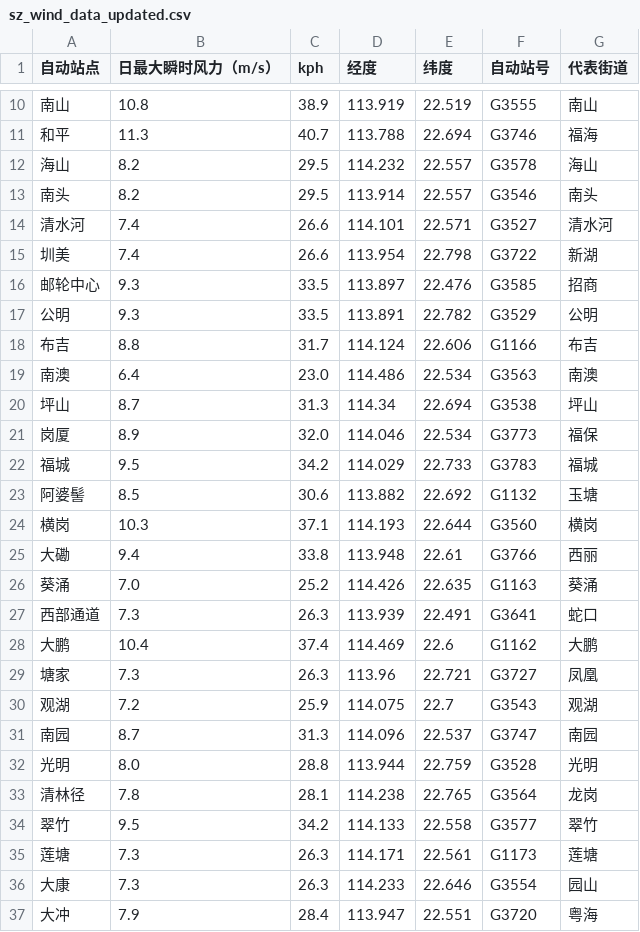
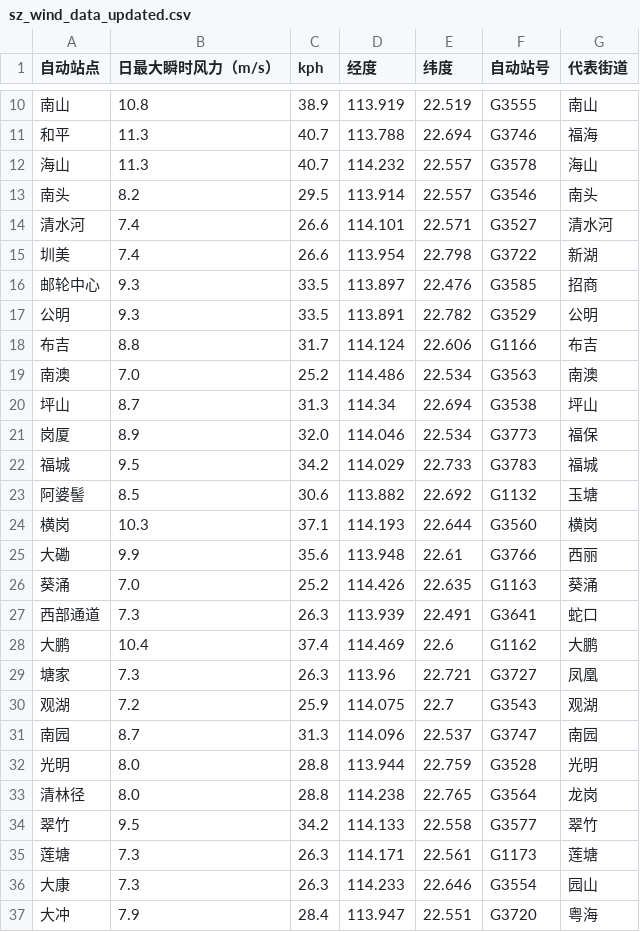
Before and after one commit to HollowXtra/Advanced-Storm-Inc, a CSV file: sz_wind_data_updated.csv, drawn as a sheet; only a part is shown, gaps mark what is left out.

```diff
--- a/sz_wind_data_updated.csv
+++ b/sz_wind_data_updated.csv
@@ -11,3 +11,3 @@
 和平,11.3,40.7,113.788,22.694,G3746,福海
-海山,8.2,29.5,114.232,22.557,G3578,海山
+海山,11.3,40.7,114.232,22.557,G3578,海山
 南头,8.2,29.5,113.914,22.557,G3546,南头
@@ -18,3 +18,3 @@
 布吉,8.8,31.7,114.124,22.606,G1166,布吉
-南澳,6.4,23.0,114.486,22.534,G3563,南澳
+南澳,7.0,25.2,114.486,22.534,G3563,南澳
 坪山,8.7,31.3,114.34,22.694,G3538,坪山
@@ -24,3 +24,3 @@
 横岗,10.3,37.1,114.193,22.644,G3560,横岗
-大磡,9.4,33.8,113.948,22.61,G3766,西丽
+大磡,9.9,35.6,113.948,22.61,G3766,西丽
 葵涌,7.0,25.2,114.426,22.635,G1163,葵涌
@@ -32,3 +32,3 @@
 光明,8.0,28.8,113.944,22.759,G3528,光明
-清林径,7.8,28.1,114.238,22.765,G3564,龙岗
+清林径,8.0,28.8,114.238,22.765,G3564,龙岗
 翠竹,9.5,34.2,114.133,22.558,G3577,翠竹
```
